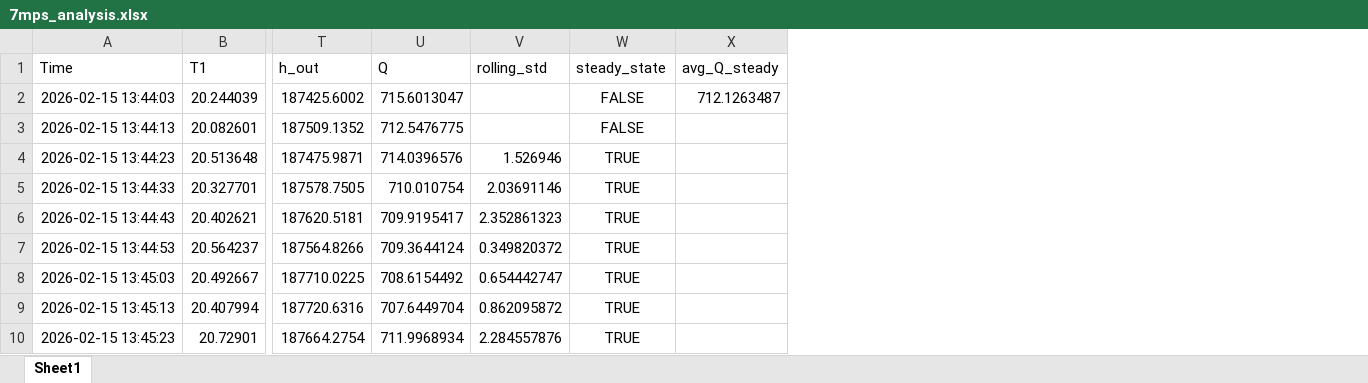
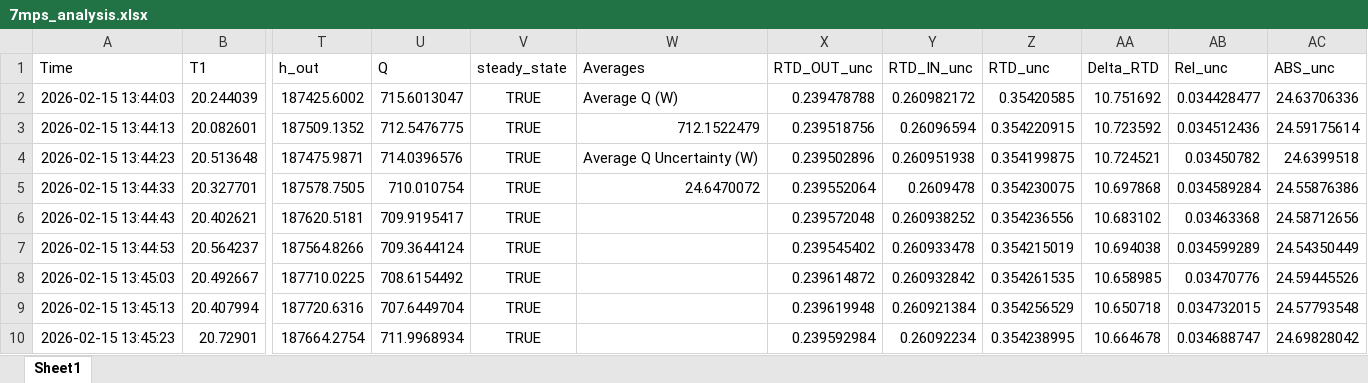
Before and after one commit to angelajping/excel_analysis_summer_2026, an Excel workbook: NURBS IDX30 PYTHON ANALYSIS/Back_final_15_2_26/15gps/7mps_analysis.xlsx, sheet Sheet1, drawn as a sheet; only a part is shown, gaps mark what is left out; values as stored, in another font and other column widths than the file's, no borders; removed rows and columns are numbered as before the commit, all else as after; the diff names each change by its address in the sheet, - before the commit and + after, or states it on an @@ line.

```diff
--- a/NURBS IDX30 PYTHON ANALYSIS/Back_final_15_2_26/15gps/7mps_analysis.xlsx (sheet Sheet1)
+++ b/NURBS IDX30 PYTHON ANALYSIS/Back_final_15_2_26/15gps/7mps_analysis.xlsx (sheet Sheet1)
-column V (rolling_std), rows 4-10: 1.526946 | 2.03691146 | 2.352861323 | 0.349820372 | 0.654442747 | 0.862095872 | 2.284557876
-column X (avg_Q_steady), row 2: 712.1263487
+column W (Averages), rows 2-5: Average Q (W) | 712.1522479 | Average Q Uncertainty (W) | 24.6470072
+column X (RTD_OUT_unc), rows 2-10: 0.239478788 | 0.239518756 | 0.239502896 | 0.239552064 | 0.239572048 | 0.239545402 | 0.239614872 | 0.239619948 | 0.239592984
+column Y (RTD_IN_unc), rows 2-10: 0.260982172 | 0.26096594 | 0.260951938 | 0.2609478 | 0.260938252 | 0.260933478 | 0.260932842 | 0.260921384 | 0.26092234
+column Z (RTD_unc), rows 2-10: 0.35420585 | 0.354220915 | 0.354199875 | 0.354230075 | 0.354236556 | 0.354215019 | 0.354261535 | 0.354256529 | 0.354238995
+column AA (Delta_RTD), rows 2-10: 10.751692 | 10.723592 | 10.724521 | 10.697868 | 10.683102 | 10.694038 | 10.658985 | 10.650718 | 10.664678
+column AB (Rel_unc), rows 2-10: 0.034428477 | 0.034512436 | 0.03450782 | 0.034589284 | 0.03463368 | 0.034599289 | 0.03470776 | 0.034732015 | 0.034688747
+column AC (ABS_unc), rows 2-10: 24.63706336 | 24.59175614 | 24.6399518 | 24.55876386 | 24.58712656 | 24.54350449 | 24.59445526 | 24.57793548 | 24.69828042
-V2:V3 (steady_state): FALSE
+V2:V3 (steady_state): TRUE
```
Also changed, not shown: NURBS IDX30 PYTHON ANALYSIS/Back_final_15_2_26/15gps/2mps_analysis.xlsx, NURBS IDX30 PYTHON ANALYSIS/Back_final_15_2_26/15gps/6mps_analysis.xlsx, 30 other files.
